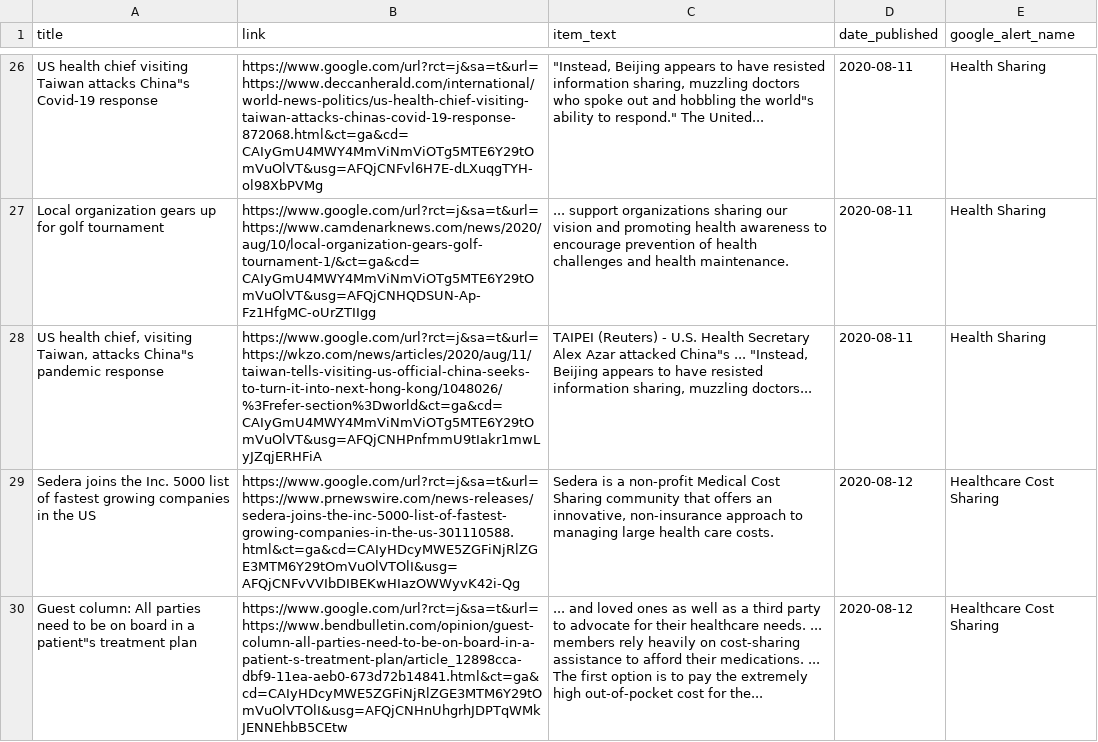
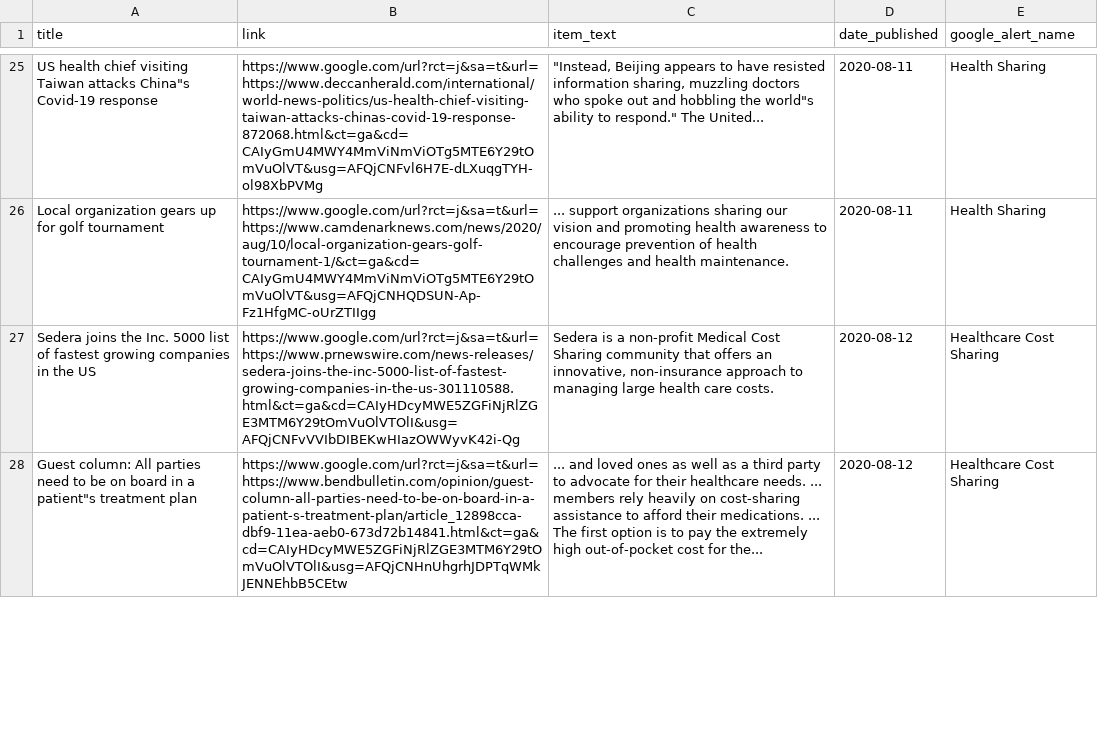
Before and after one commit to jbarton311/bb_consulting_public, a CSV file: congressional_analysis/data/RSS_Health_Feed.csv, drawn as a sheet; only a part is shown, gaps mark what is left out; removed rows and columns are numbered as before the commit, all else as after; the diff covers the shown part only; the diff names each change by its address in the sheet, - before the commit and + after, or states it on an @@ line.

Commit message:
Adding output data for 2020-08-12

```diff
--- a/congressional_analysis/data/RSS_Health_Feed.csv
+++ b/congressional_analysis/data/RSS_Health_Feed.csv
-row 28: US health chief, visiting Taiwan, attacks China"s pandemic response | https://www.google.com/url?rct=j&sa=t&url=https://wkzo.com/news/articles/2020/aug/11/taiwan-tells-visiting-us-official-china-seeks-to-turn-it-into-next-hong-kong/1048026/%3Frefer-section%3Dworld&ct=ga&cd=CAIyGmU4MWY4MmViNmViOTg5MTE6Y29tOmVuOlVT&usg=AFQjCNHPnfmmU9tIakr1mwLyJZqjERHFiA | TAIPEI (Reuters) - U.S. Health Secretary Alex Azar attacked China"s ... "Instead, Beijing appears to have resisted information sharing, muzzling doctors... | 2020-08-11 | Health Sharing
```
Also changed, not shown: 3 added rows and 2 removed rows elsewhere in this file.
